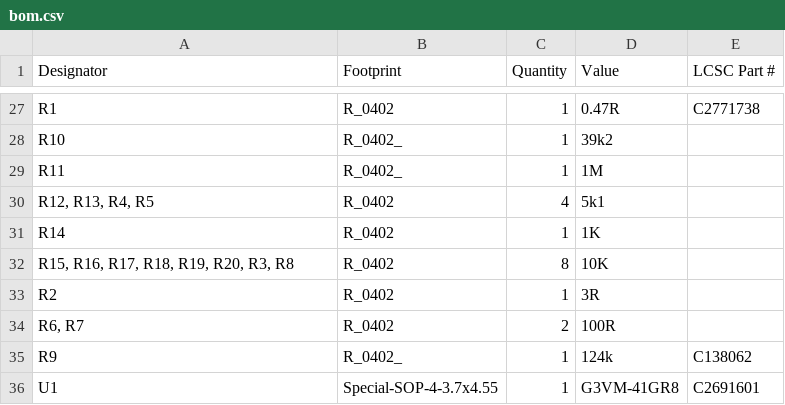
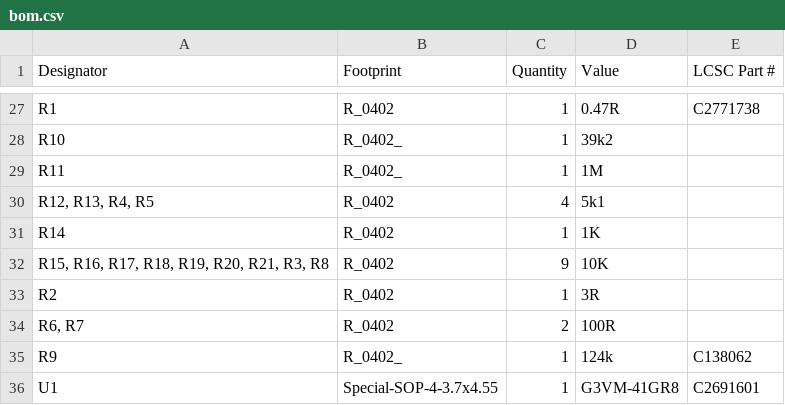
Before and after one commit to revk/ESP32-GFX, a CSV file: PCB/EPD75/production/bom.csv, drawn as a sheet; only a part is shown, gaps mark what is left out.

```diff
--- a/PCB/EPD75/production/bom.csv
+++ b/PCB/EPD75/production/bom.csv
@@ -31,3 +31,3 @@ R11,R_0402_,1,1M,
 R14,R_0402,1,1K,
-"R15, R16, R17, R18, R19, R20, R3, R8",R_0402,8,10K,
+"R15, R16, R17, R18, R19, R20, R21, R3, R8",R_0402,9,10K,
 R2,R_0402,1,3R,
```
Also changed, not shown: PCB/EPD75/production/designators.csv, PCB/EPD75/production/positions.csv, 3 other files.
